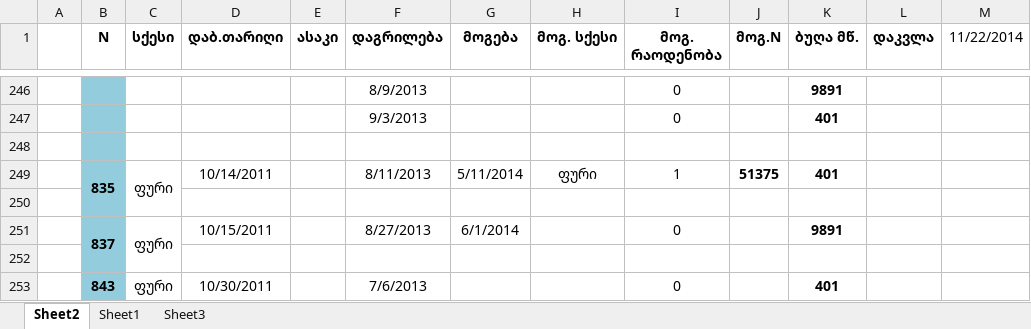
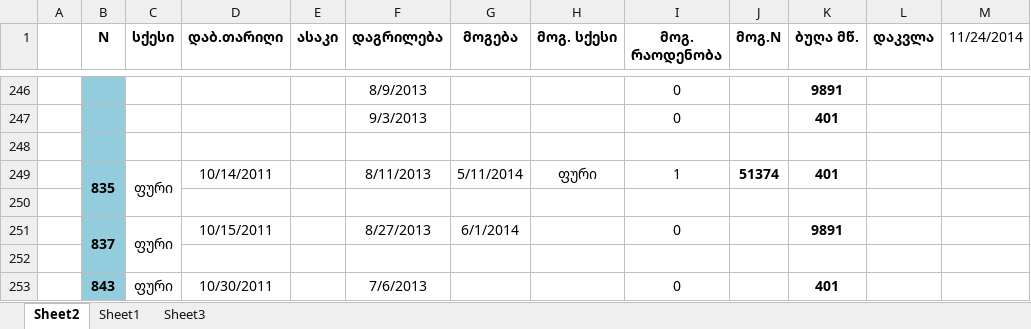
Before and after one commit to Antares007/ferma, an Excel workbook: ferma2.xlsx, sheet Sheet2, drawn as a sheet; only a part is shown, gaps mark what is left out; values as stored, in another font and other column widths than the file's, no borders; charts and pictures not drawn; the diff names each change by its address in the sheet, - before the commit and + after, or states it on an @@ line.

```diff
--- a/ferma2.xlsx (sheet Sheet2)
+++ b/ferma2.xlsx (sheet Sheet2)
-M1: 11/22/2014
+M1: 11/24/2014
-J249 (მოგ.N): 51375
+J249 (მოგ.N): 51374
```
Also changed, not shown: 13 other files.
